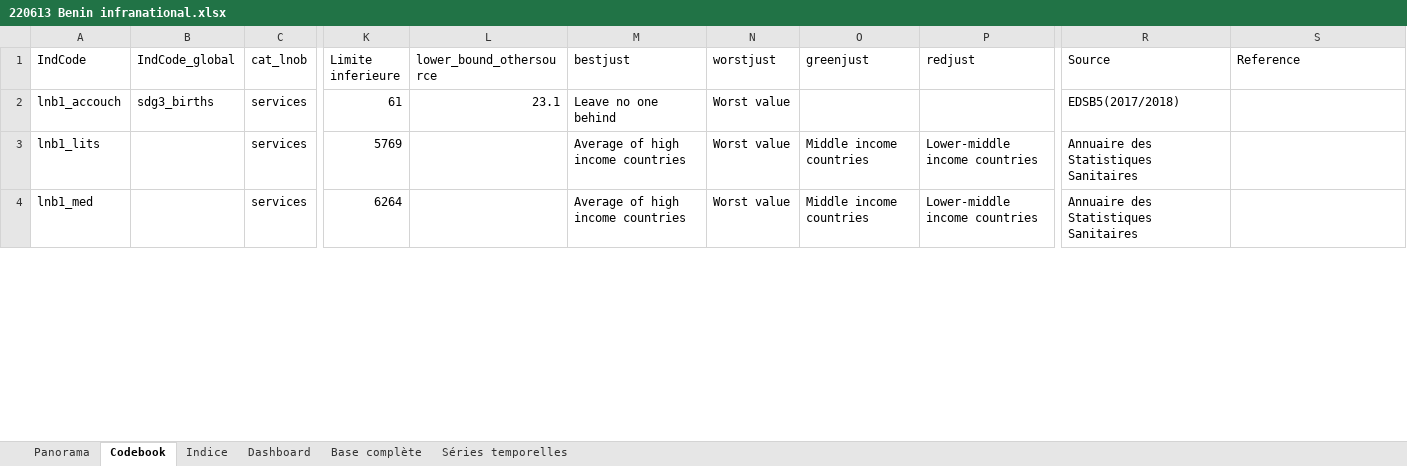
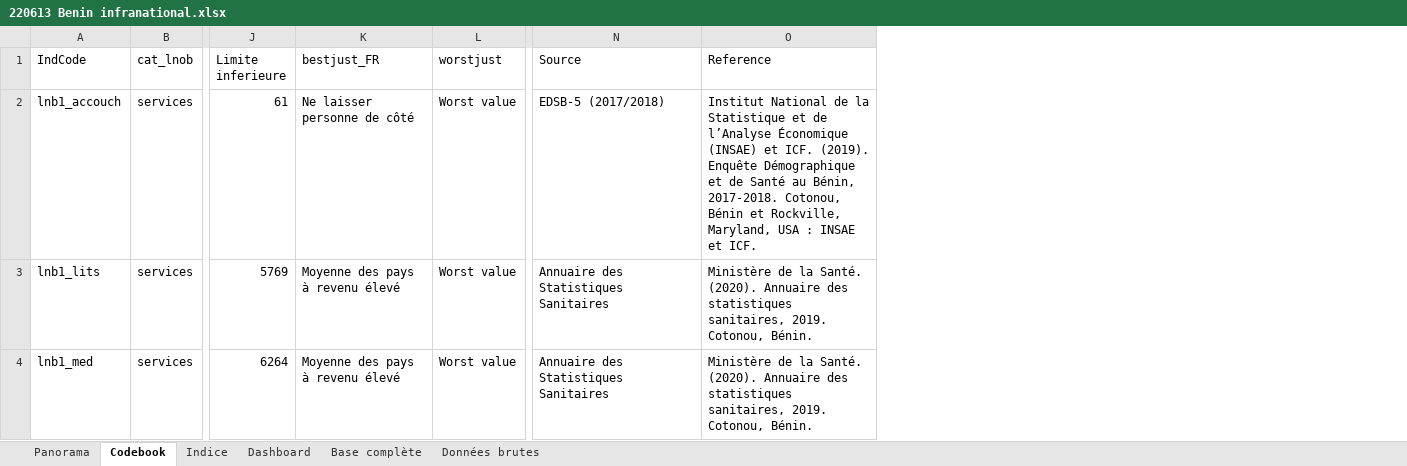
Before and after one commit to sdsna/sdgindex-starter, an Excel workbook: data/source/220613 Benin infranational.xlsx, sheet Codebook, drawn as a sheet; only a part is shown, gaps mark what is left out; values as stored, in another font and other column widths than the file's, no borders; removed rows and columns are numbered as before the commit, all else as after; the diff covers the shown part only; the diff names each change by its address in the sheet, - before the commit and + after, or states it on an @@ line.

Commit message:
Update data sheet

```diff
--- a/data/source/220613 Benin infranational.xlsx (sheet Codebook)
+++ b/data/source/220613 Benin infranational.xlsx (sheet Codebook)
-sheet tab: Séries temporelles
+sheet tab: Données brutes
-column B (IndCode_global), row 2: sdg3_births
-column L (lower_bound_othersource), row 2: 23.1
-column M (bestjust), rows 2-4: Leave no one behind | Average of high income countries | Average of high income countries
+column K (bestjust_FR), rows 2-4: Ne laisser personne de côté | Moyenne des pays à revenu élevé | Moyenne des pays à revenu élevé
-column O (greenjust), rows 3-4: Middle income countries | Middle income countries
-column P (redjust), rows 3-4: Lower-middle income countries | Lower-middle income countries
-N2 (Source): EDSB5(2017/2018)
+N2 (Source): EDSB-5 (2017/2018)
-O2 (Reference): (empty)
+O2 (Reference): Institut National de la Statistique et de l’Analyse Économique (INSAE) et ICF. (2019). Enquête Démographique et de Santé au Bénin, 2017-2018. Cotonou, Bénin et Rockville, Maryland, USA : INSAE et ICF.
-O3:O4 (Reference): (empty)
+O3:O4 (Reference): Ministère de la Santé. (2020). Annuaire des statistiques sanitaires, 2019. Cotonou, Bénin.
```
Also changed, not shown: 1 removed row and 124 edited cells elsewhere in this sheet, sheet Indice, sheet Données brutes, sheet Base complète, sheet Panorama, sheet Dashboard, 5 other files.
